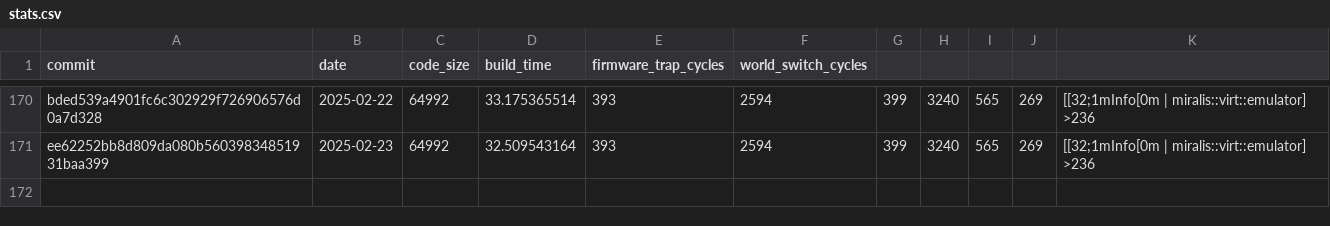
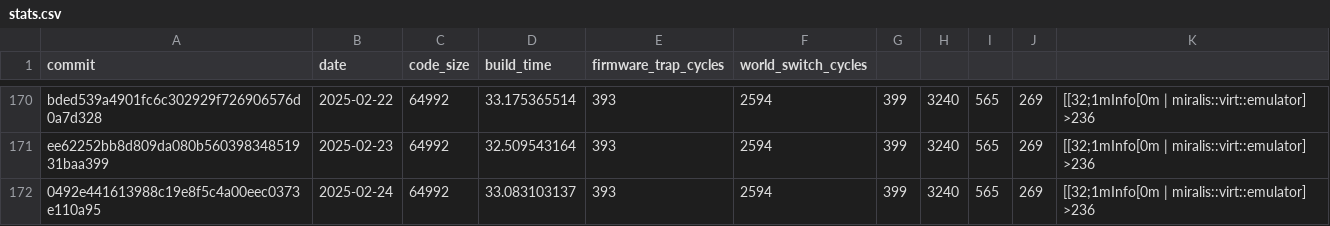
Before and after one commit to CharlyCst/miralis-commit-stats, a CSV file: stats.csv, drawn as a sheet; only a part is shown, gaps mark what is left out; the diff names each change by its address in the sheet, - before the commit and + after, or states it on an @@ line.

Commit message:
[Automated] push stats from Miralis CI

```diff
--- a/stats.csv
+++ b/stats.csv
+row 172: 0492e441613988c19e8f5c4a00eec0373e110a95 | 2025-02-24 | 64992 | 33.083103137 | 393 | 2594 | 399 | 3240 | 565 | 269 | [[32;1mInfo[0m | miralis::virt::emulator] >236
```
